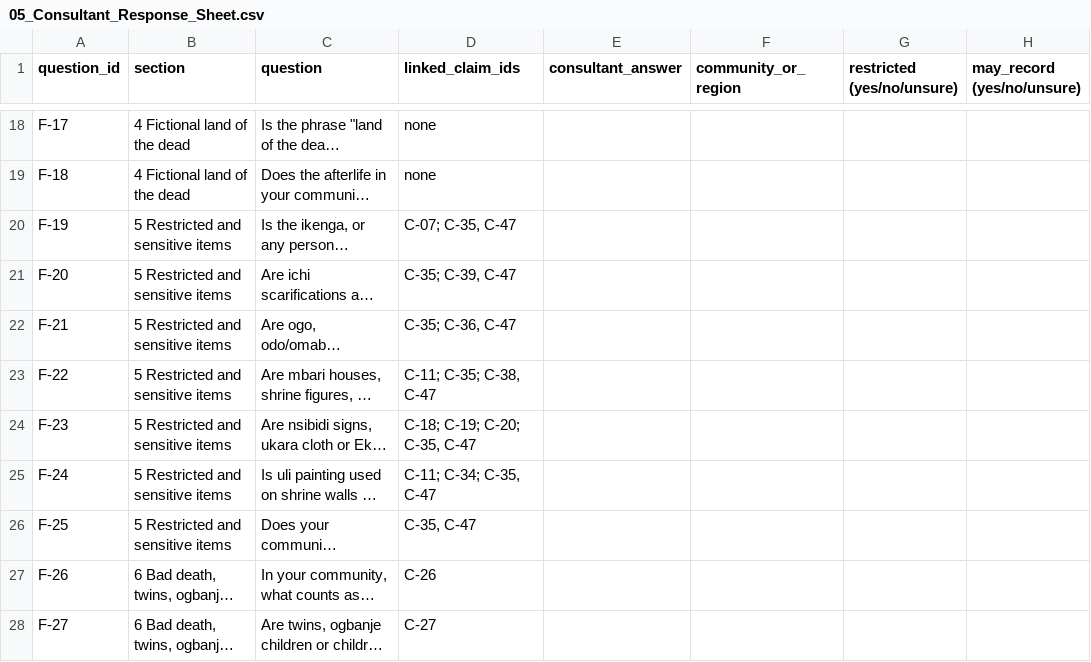
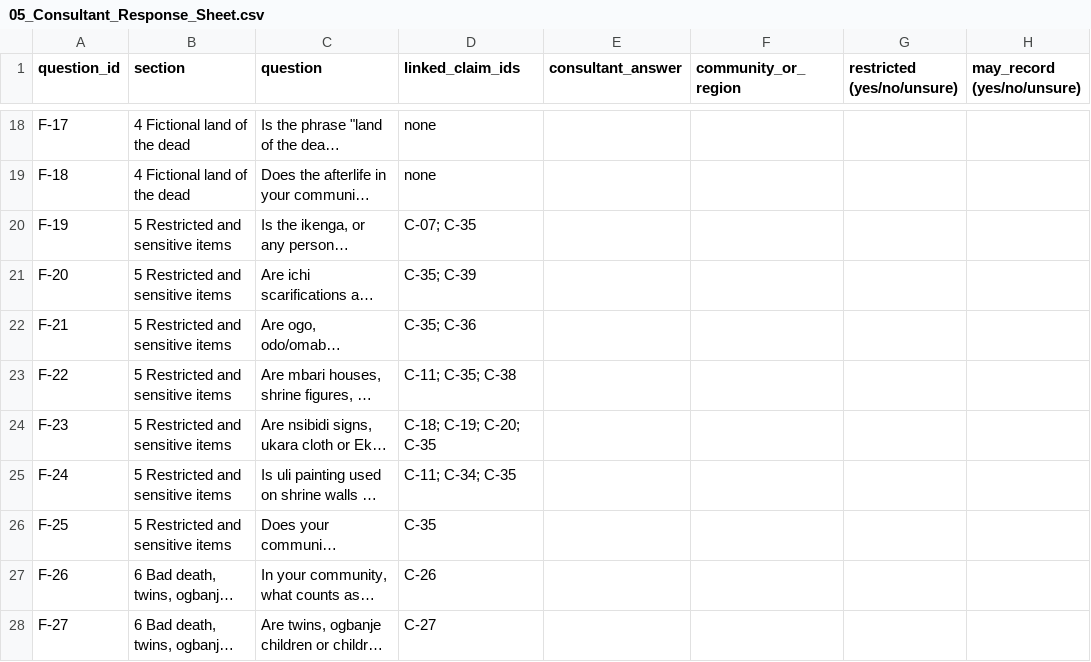
Before and after one commit to The-Mhood/chat-gpt, a CSV file: EVIDENCE_PACK/05_Consultant_Response_Sheet.csv, drawn as a sheet; only a part is shown, gaps mark what is left out; long unchanged cells end in …; the diff names each change by its address in the sheet, - before the commit and + after, or states it on an @@ line.

Commit message:
v1.1-final correction pass: Ogirishi, sacred-tree attribution, Igbo-Ukwu limits, validation
Built on aade1018 (v1.1). Does not amend any commit. Pack stays DRAFT pending TD approval; no consultant contact.

- Sacred-tree white cloth: Akpu and Udara named in one secondary article (OKE22). The cloth sentences carry no separate citation; Adibe (2008) is cited in those paragraphs for other content and is not retrieved. Iroko, Oji and Achi have no cloth statement. Akpu gloss "silk coton" recorded as a tree name, not silk textile.
- Grave goods and corpse covering: one community's account (IGI25); no longer generalised. Not equal evidence strength with sacred-tree devotion.
- Ogirishi: mandated secondary-source sentence in every file that makes an Ogirishi claim; Oha (2019) via Okeke (2022) lineage; no locality or corroboration added. OKE22 locality sentence corrected (several states named, none for the grave statement).
- Igbo-Ukwu: two-sample limit stated; SPR22 abstract re-read; "does not date the objects" and "selvedges and seams" removed (not in abstract).
- Ogene and ekwe: weak evidence (Tier 4 only; origin not established) across A, C and D.
- Ten G anchors tagged NOT RETRIEVED (prior knowledge).
- C-47 internal-only; absent from all consultant-facing files.
- Validation: 37 of 37 checks PASS (see 07 section 11.4); exemptions in 07 section 11.5; unperformed checks in 07 section 11.6.
- Correction manifest: EVIDENCE_PACK/07_Correction_Manifest_v1.1.md section 11.

Co-authored-by: arena-agent <297053741+arena-agent@users.noreply.github.com>

```diff
--- a/EVIDENCE_PACK/05_Consultant_Response_Sheet.csv
+++ b/EVIDENCE_PACK/05_Consultant_Response_Sheet.csv
-D20 (linked_claim_ids): C-07; C-35, C-47
+D20 (linked_claim_ids): C-07; C-35
-D21 (linked_claim_ids): C-35; C-39, C-47
+D21 (linked_claim_ids): C-35; C-39
-D22 (linked_claim_ids): C-35; C-36, C-47
+D22 (linked_claim_ids): C-35; C-36
-D23 (linked_claim_ids): C-11; C-35; C-38, C-47
+D23 (linked_claim_ids): C-11; C-35; C-38
-D24 (linked_claim_ids): C-18; C-19; C-20; C-35, C-47
+D24 (linked_claim_ids): C-18; C-19; C-20; C-35
-D25 (linked_claim_ids): C-11; C-34; C-35, C-47
+D25 (linked_claim_ids): C-11; C-34; C-35
-D26 (linked_claim_ids): C-35, C-47
+D26 (linked_claim_ids): C-35
```
Also changed, not shown: 13 other files.
